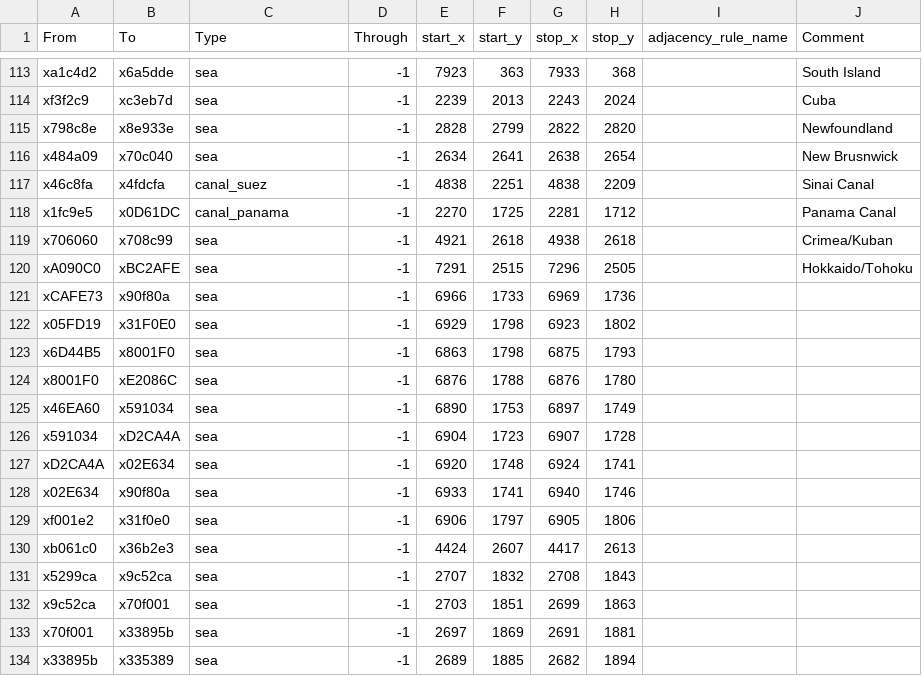
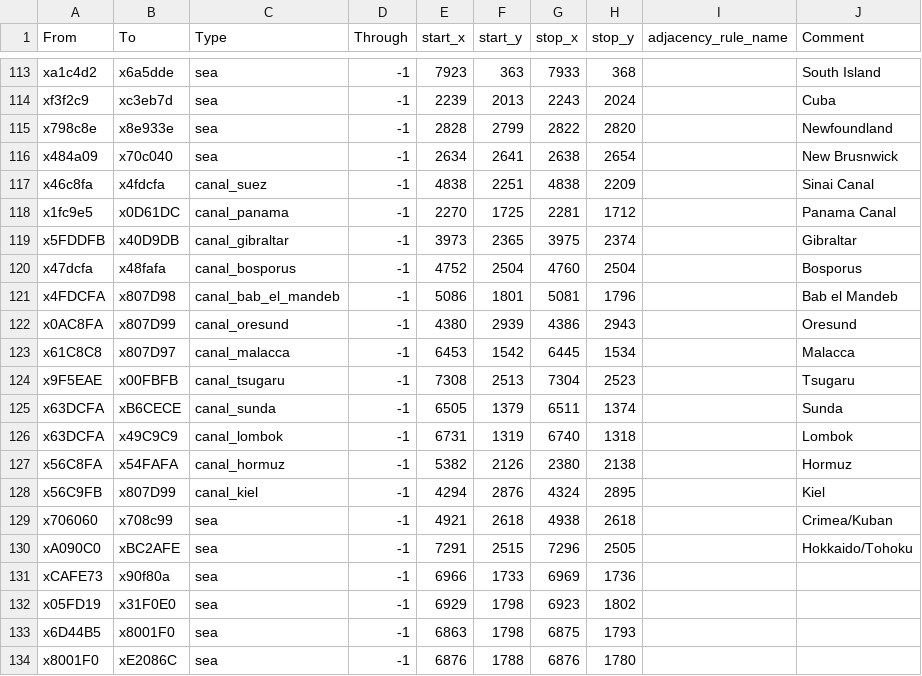
Before and after one commit to vic3-divergences/divergences, a CSV file: map_data/adjacencies.csv, drawn as a sheet; only a part is shown, gaps mark what is left out; the shorter side is filled out with more unchanged rows; the diff names each change by its address in the sheet, - before the commit and + after, or states it on an @@ line.

Commit message:
Update adjacencies.csv

```diff
--- a/map_data/adjacencies.csv
+++ b/map_data/adjacencies.csv
+row 119: x5FDDFB | x40D9DB | canal_gibraltar | -1 | 3973 | 2365 | 3975 | 2374 |  | Gibraltar
+row 120: x47dcfa | x48fafa | canal_bosporus | -1 | 4752 | 2504 | 4760 | 2504 |  | Bosporus
+row 121: x4FDCFA | x807D98 | canal_bab_el_mandeb | -1 | 5086 | 1801 | 5081 | 1796 |  | Bab el Mandeb
+row 122: x0AC8FA | x807D99 | canal_oresund | -1 | 4380 | 2939 | 4386 | 2943 |  | Oresund
+row 123: x61C8C8 | x807D97 | canal_malacca | -1 | 6453 | 1542 | 6445 | 1534 |  | Malacca
+row 124: x9F5EAE | x00FBFB | canal_tsugaru | -1 | 7308 | 2513 | 7304 | 2523 |  | Tsugaru
+row 125: x63DCFA | xB6CECE | canal_sunda | -1 | 6505 | 1379 | 6511 | 1374 |  | Sunda
+row 126: x63DCFA | x49C9C9 | canal_lombok | -1 | 6731 | 1319 | 6740 | 1318 |  | Lombok
+row 127: x56C8FA | x54FAFA | canal_hormuz | -1 | 5382 | 2126 | 2380 | 2138 |  | Hormuz
+row 128: x56C9FB | x807D99 | canal_kiel | -1 | 4294 | 2876 | 4324 | 2895 |  | Kiel
```
